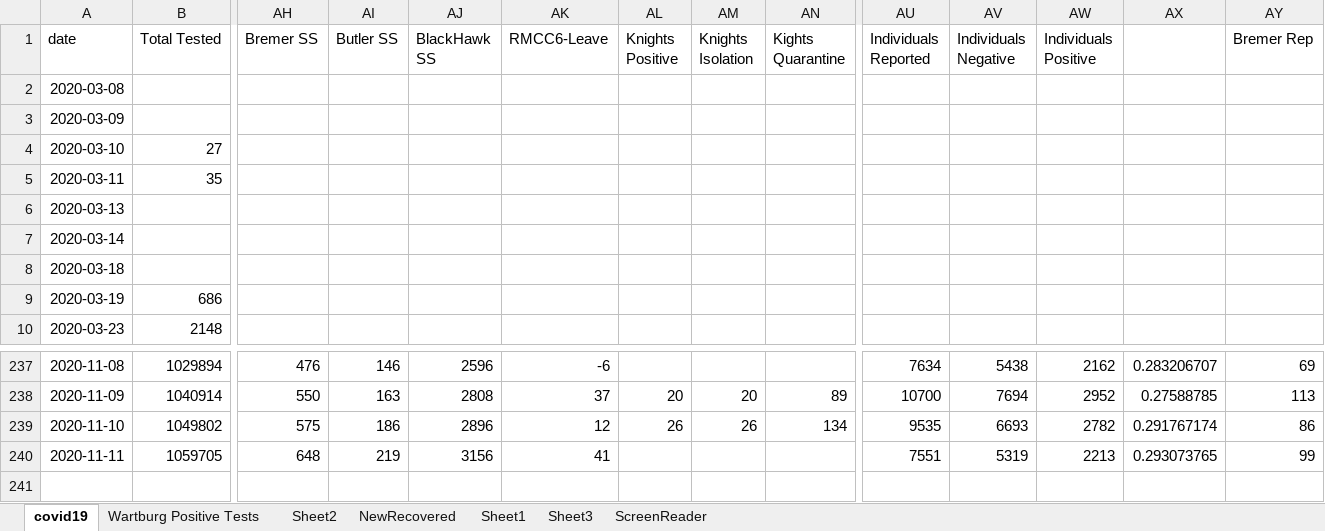
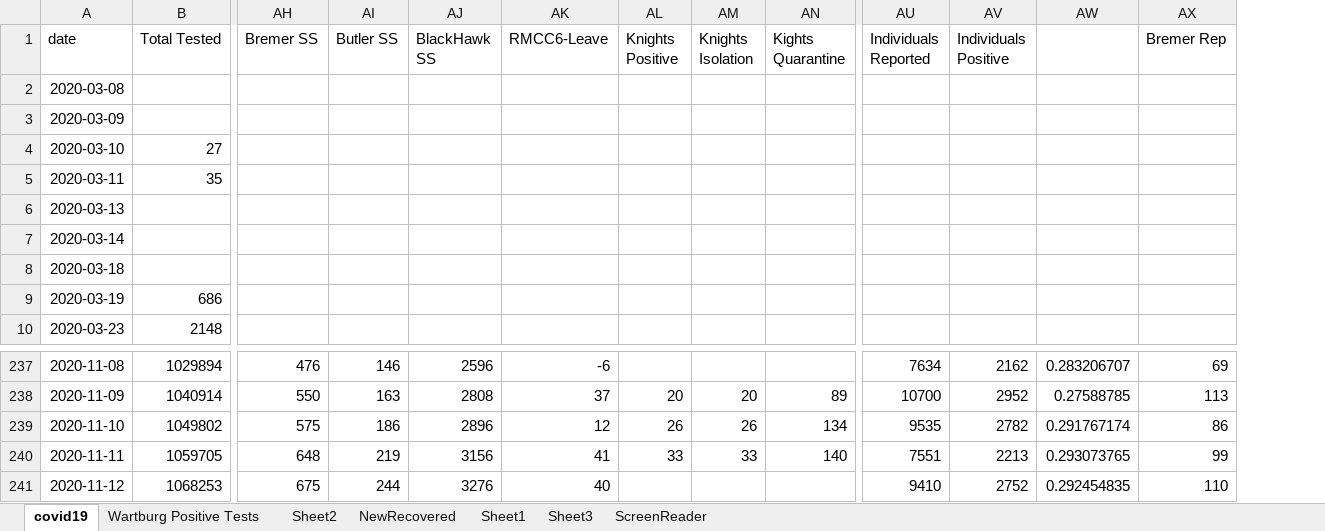
Before and after one commit to mbirgen/COVID19, an Excel workbook: covid19.xlsx, sheet covid19, drawn as a sheet; only a part is shown, gaps mark what is left out; values as stored, in another font and other column widths than the file's, no borders; conditional formats not drawn; removed rows and columns are numbered as before the commit, all else as after; rows hold the shown columns only; the diff names each change by its address in the sheet, - before the commit and + after, or states it on an @@ line.

Commit message:
11-12-2020 Data

```diff
--- a/covid19.xlsx (sheet covid19)
+++ b/covid19.xlsx (sheet covid19)
-column AV (Individuals Negative), rows 237-240: 5438 | 7694 | 6693 | 5319
-AL240 (Knights Positive): (empty)
+AL240 (Knights Positive): 33
-AM240 (Knights Isolation): (empty)
+AM240 (Knights Isolation): 33
-AN240 (Kights Quarantine): (empty)
+AN240 (Kights Quarantine): 140
+row 241: 2020-11-12 | 1068253 | 675 | 244 | 3276 | 40 |  |  |  | 9410 | 2752 | 0.292454835 | 110
```
Also changed, not shown: sheet Sheet2, formulas that keep their value, 18 other files.
